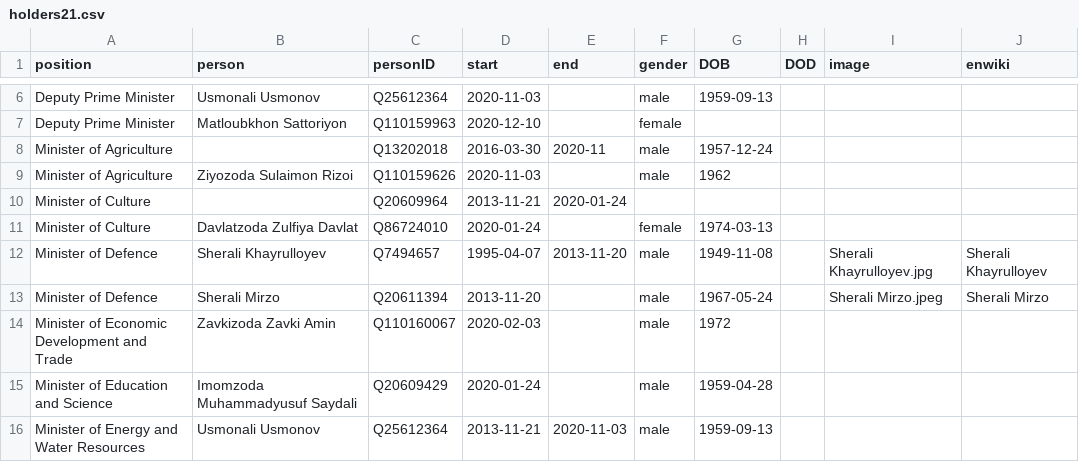
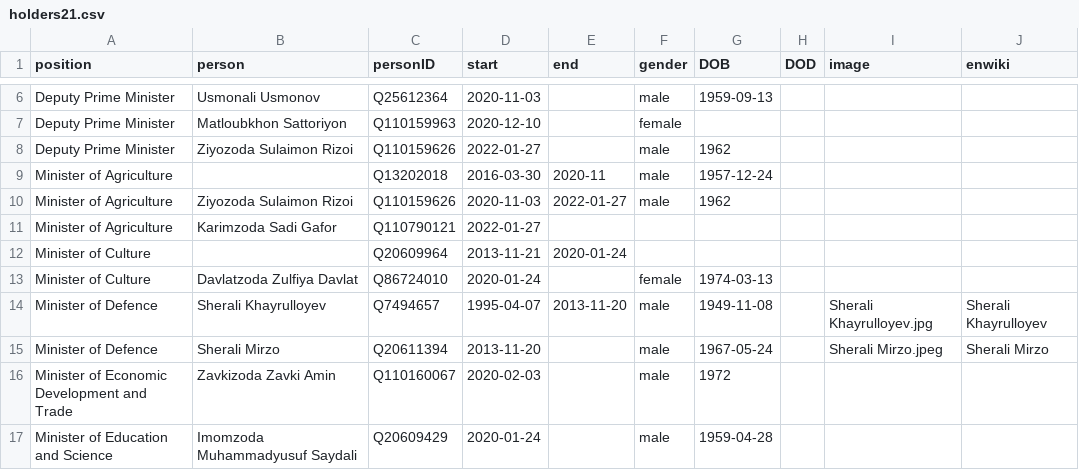
Before and after one commit to every-politician-scrapers/tajikistan-ministers, a CSV file: html/holders21.csv, drawn as a sheet; only a part is shown, gaps mark what is left out; the shorter side is filled out with more unchanged rows.

```diff
--- a/html/holders21.csv
+++ b/html/holders21.csv
@@ -7,4 +7,6 @@ Deputy Prime Minister,Usmonali Usmonov,Q25612364,2020-11-03,,male,1959-09-13,,,
 Deputy Prime Minister,Matloubkhon Sattoriyon,Q110159963,2020-12-10,,female,,,,
+Deputy Prime Minister,Ziyozoda Sulaimon Rizoi,Q110159626,2022-01-27,,male,1962,,,
 Minister of Agriculture,,Q13202018,2016-03-30,2020-11,male,1957-12-24,,,
-Minister of Agriculture,Ziyozoda Sulaimon Rizoi,Q110159626,2020-11-03,,male,1962,,,
+Minister of Agriculture,Ziyozoda Sulaimon Rizoi,Q110159626,2020-11-03,2022-01-27,male,1962,,,
+Minister of Agriculture,Karimzoda Sadi Gafor,Q110790121,2022-01-27,,,,,,
 Minister of Culture,,Q20609964,2013-11-21,2020-01-24,,,,,
```
Also changed, not shown: html/current.csv, 1 other file.
